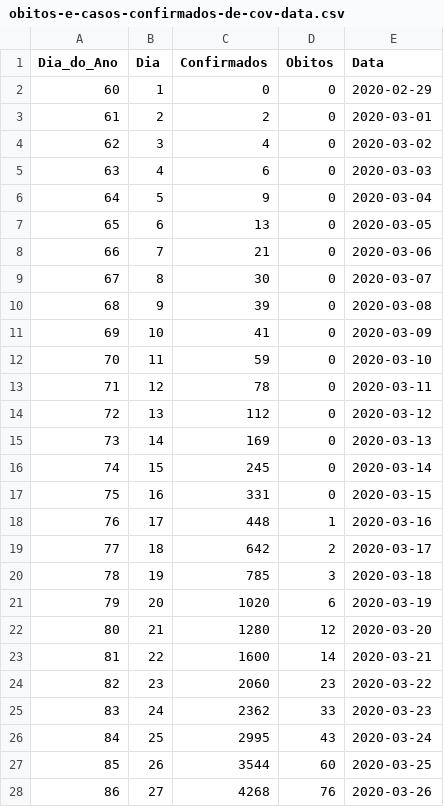
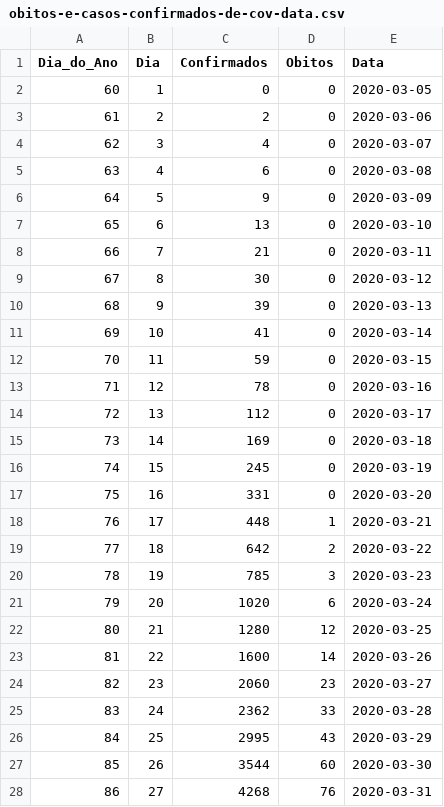
Before and after one commit to Miguel-Salgado/covid-19, a CSV file: obitos-e-casos-confirmados-de-cov-data.csv, drawn as a sheet; only a part is shown; the diff covers the shown part only.

```diff
--- a/obitos-e-casos-confirmados-de-cov-data.csv
+++ b/obitos-e-casos-confirmados-de-cov-data.csv
@@ -1,28 +1,28 @@
 Dia_do_Ano,Dia,Confirmados,Obitos,Data
-60,1,0,0,2020-02-29
-61,2,2,0,2020-03-01
-62,3,4,0,2020-03-02
-63,4,6,0,2020-03-03
-64,5,9,0,2020-03-04
-65,6,13,0,2020-03-05
-66,7,21,0,2020-03-06
-67,8,30,0,2020-03-07
-68,9,39,0,2020-03-08
-69,10,41,0,2020-03-09
-70,11,59,0,2020-03-10
-71,12,78,0,2020-03-11
-72,13,112,0,2020-03-12
-73,14,169,0,2020-03-13
-74,15,245,0,2020-03-14
-75,16,331,0,2020-03-15
-76,17,448,1,2020-03-16
-77,18,642,2,2020-03-17
-78,19,785,3,2020-03-18
-79,20,1020,6,2020-03-19
-80,21,1280,12,2020-03-20
-81,22,1600,14,2020-03-21
-82,23,2060,23,2020-03-22
-83,24,2362,33,2020-03-23
-84,25,2995,43,2020-03-24
-85,26,3544,60,2020-03-25
-86,27,4268,76,2020-03-26
+60,1,0,0,2020-03-05
+61,2,2,0,2020-03-06
+62,3,4,0,2020-03-07
+63,4,6,0,2020-03-08
+64,5,9,0,2020-03-09
+65,6,13,0,2020-03-10
+66,7,21,0,2020-03-11
+67,8,30,0,2020-03-12
+68,9,39,0,2020-03-13
+69,10,41,0,2020-03-14
+70,11,59,0,2020-03-15
+71,12,78,0,2020-03-16
+72,13,112,0,2020-03-17
+73,14,169,0,2020-03-18
+74,15,245,0,2020-03-19
+75,16,331,0,2020-03-20
+76,17,448,1,2020-03-21
+77,18,642,2,2020-03-22
+78,19,785,3,2020-03-23
+79,20,1020,6,2020-03-24
+80,21,1280,12,2020-03-25
+81,22,1600,14,2020-03-26
+82,23,2060,23,2020-03-27
+83,24,2362,33,2020-03-28
+84,25,2995,43,2020-03-29
+85,26,3544,60,2020-03-30
+86,27,4268,76,2020-03-31
```
Also changed, not shown: 129 edited cells elsewhere in this file, 1 other file.
